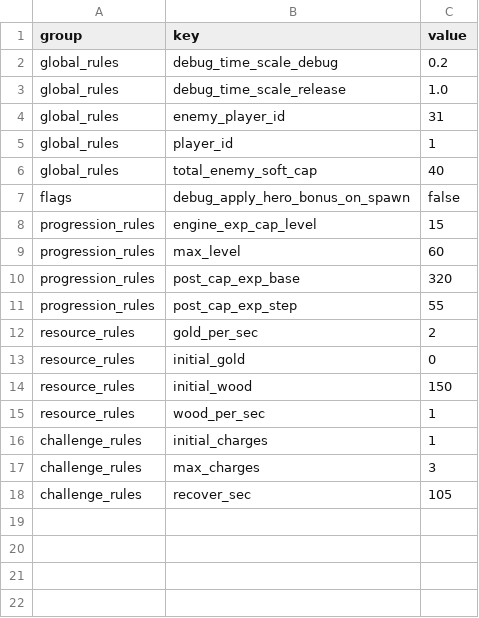
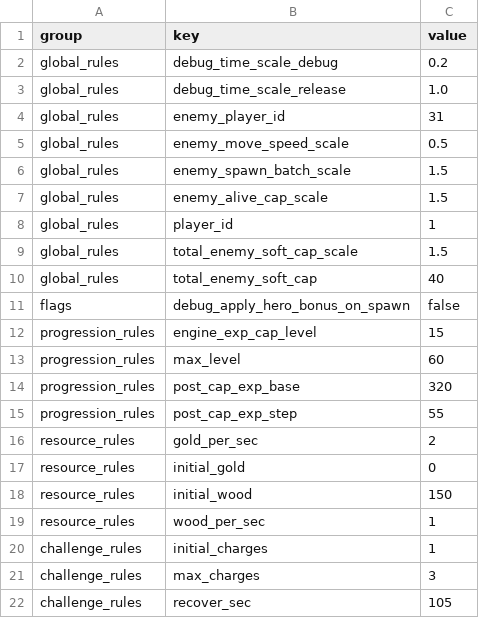
Before and after one commit to WindXRan/y3td, a CSV file: maps/EntryMap/script/data_csv/battle_base_rules.csv, drawn as a sheet; the diff names each change by its address in the sheet, - before the commit and + after, or states it on an @@ line.

```diff
--- a/maps/EntryMap/script/data_csv/battle_base_rules.csv
+++ b/maps/EntryMap/script/data_csv/battle_base_rules.csv
+row 5: global_rules | enemy_move_speed_scale | 0.5
+row 6: global_rules | enemy_spawn_batch_scale | 1.5
+row 7: global_rules | enemy_alive_cap_scale | 1.5
+row 9: global_rules | total_enemy_soft_cap_scale | 1.5
```
Also changed, not shown: maps/EntryMap/script/data_csv/attack_skill_vfx.csv, 31 other files.
